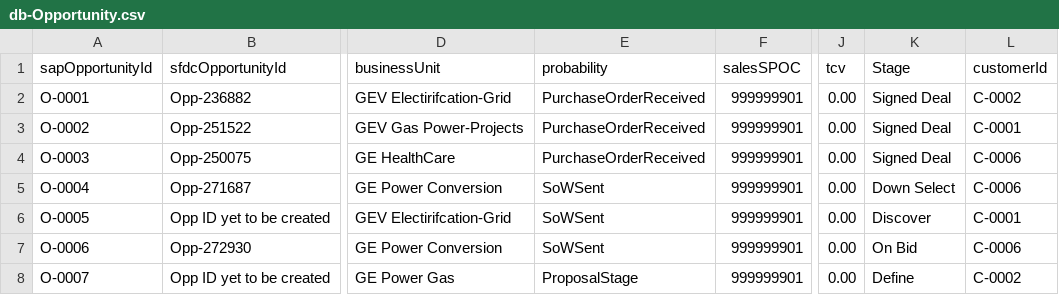
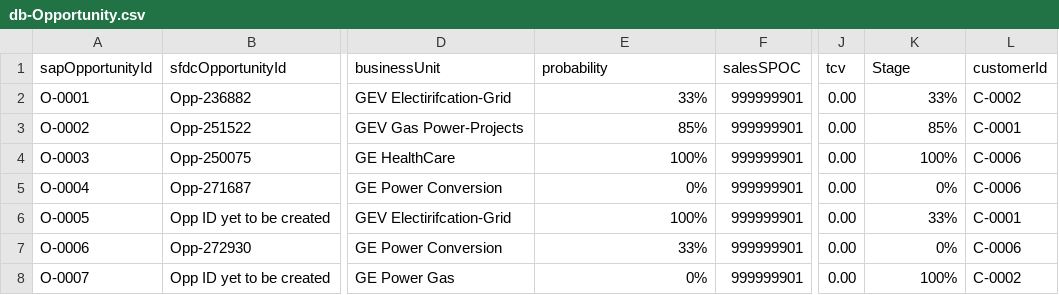
Before and after one commit to Karnipuvamsi/ResourceManagementTool, a CSV file: db/data/db-Opportunity.csv, drawn as a sheet; only a part is shown, gaps mark what is left out; the diff names each change by its address in the sheet, - before the commit and + after, or states it on an @@ line.

```diff
--- a/db/data/db-Opportunity.csv
+++ b/db/data/db-Opportunity.csv
-E2 (probability): PurchaseOrderReceived
+E2 (probability): 33%
-K2 (Stage): Signed Deal
+K2 (Stage): 33%
-E3 (probability): PurchaseOrderReceived
+E3 (probability): 85%
-K3 (Stage): Signed Deal
+K3 (Stage): 85%
-E4 (probability): PurchaseOrderReceived
+E4 (probability): 100%
-K4 (Stage): Signed Deal
+K4 (Stage): 100%
-E5 (probability): SoWSent
+E5 (probability): 0%
-K5 (Stage): Down Select
+K5 (Stage): 0%
-E6 (probability): SoWSent
+E6 (probability): 100%
-K6 (Stage): Discover
+K6 (Stage): 33%
-E7 (probability): SoWSent
+E7 (probability): 33%
-K7 (Stage): On Bid
+K7 (Stage): 0%
-E8 (probability): ProposalStage
+E8 (probability): 0%
-K8 (Stage): Define
+K8 (Stage): 100%
```
Also changed, not shown: db/data/db-Customer.csv, 2 other files.
